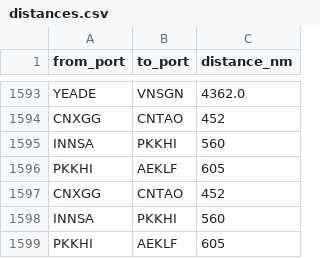
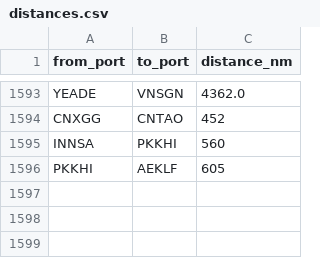
Before and after one commit to LeahLiuL/Schedule-Simulation, a CSV file: shipping_data/distances.csv, drawn as a sheet; only a part is shown, gaps mark what is left out.

Commit message:
Remove 3 duplicate entries in distances.csv (CNXGG-CNTAO, INNSA-PKKHI, PKKHI-AEKLF)

```diff
--- a/shipping_data/distances.csv
+++ b/shipping_data/distances.csv
@@ -1596,4 +1596 @@ INNSA,PKKHI,560
 PKKHI,AEKLF,605
-CNXGG,CNTAO,452
-INNSA,PKKHI,560
-PKKHI,AEKLF,605
```
